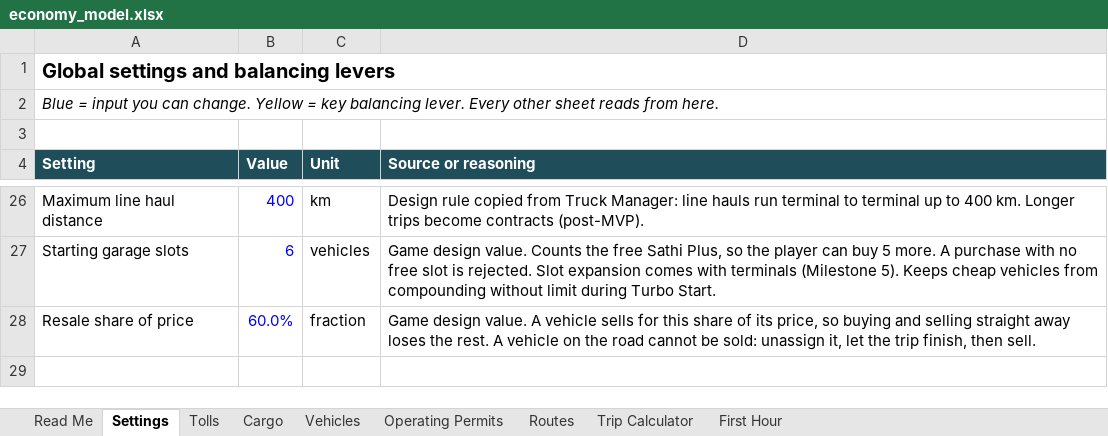
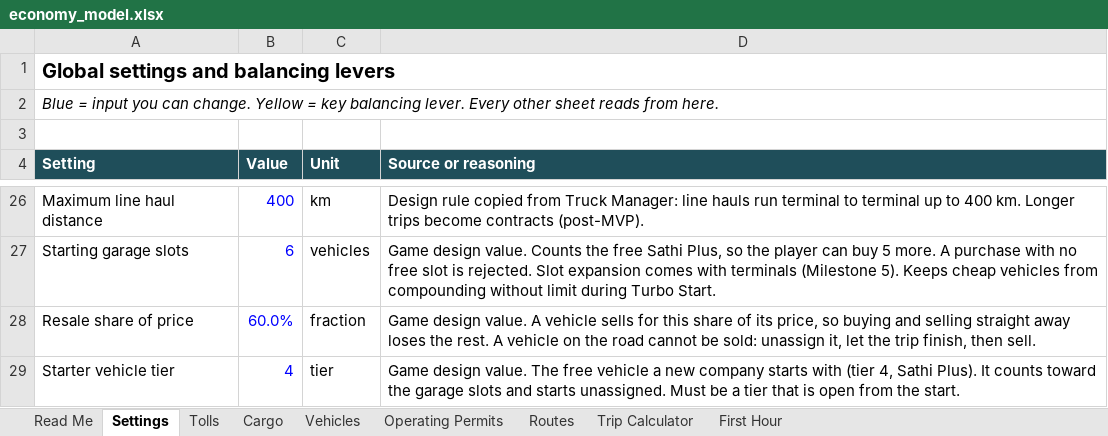
Before and after one commit to gitsifat091/vehicle-manager-bd, an Excel workbook: docs/economy_model.xlsx, sheet Settings, drawn as a sheet; only a part is shown, gaps mark what is left out; values as stored, in another font and other column widths than the file's, no borders; the diff names each change by its address in the sheet, - before the commit and + after, or states it on an @@ line.

Commit message:
M4 step 3: starter vehicle, new-game screen and a read-only vehicle list
settings.starterVehicleTier = 4 (sheet first, then economy.json). startNewGame
now grants the free starter vehicle, unassigned, and writes the company last
so a game that dies half way looks like no game. The first screen is the
new-game screen (company name, validation, Enter key) until a company exists.

Temporary home screen: cash, turbo speed, garage slots and a list of vehicles
with status, route, cargo, progress bar and time left, moving once a second.
An idle vehicle has a temporary Start working button (R01, General dry) so
the game can be watched; the assign-route screen replaces it in step 10.

Vehicle, route and cargo names are ARB select messages in English and Bangla,
with tests that fail if the config gains one without a translation. The ARB
guard now understands select messages.

Tests: UI tests run through test/support/app_harness.dart (real file IO in
runAsync, later operations in the test zone, settle pumps until the engine is
idle). GameEngine.isBusy is visible for testing. PROJECT_STATUS.md records the
M4 decisions and the step list.

```diff
--- a/docs/economy_model.xlsx (sheet Settings)
+++ b/docs/economy_model.xlsx (sheet Settings)
+row 29: Starter vehicle tier | 4 | tier | Game design value. The free vehicle a new company starts with (tier 4, Sathi Plus). It counts toward the garage slots and starts unassigned. Must be a tier that is open from the start.
```
Also changed, not shown: 26 other files.
